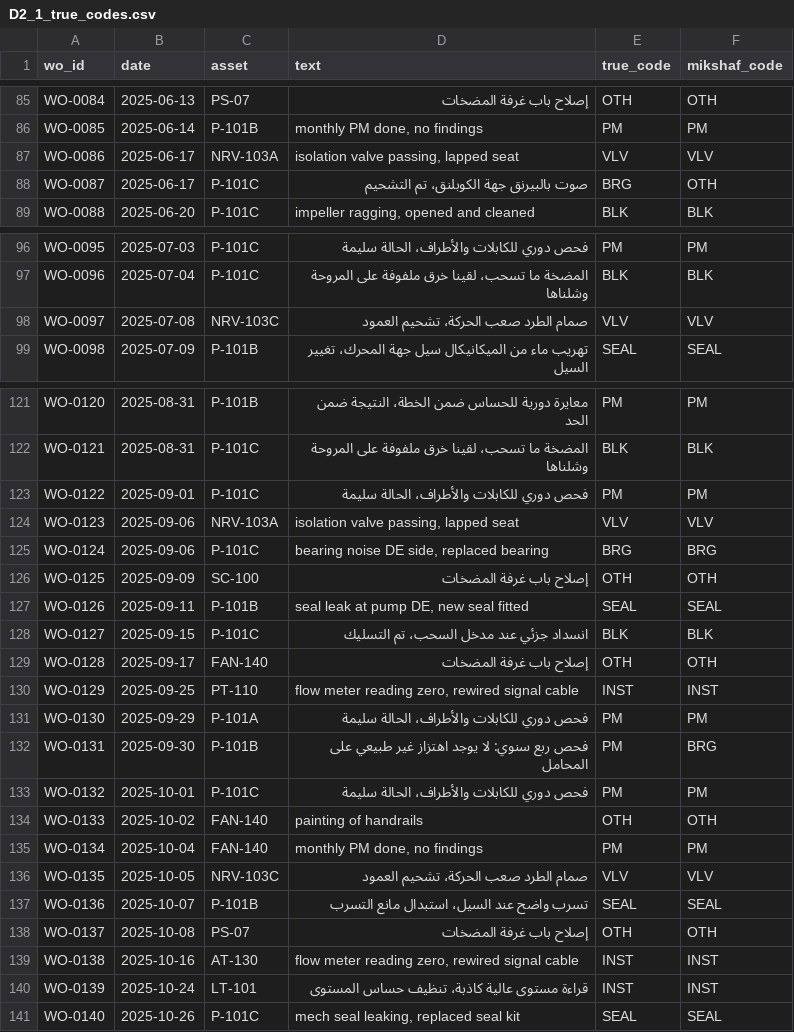
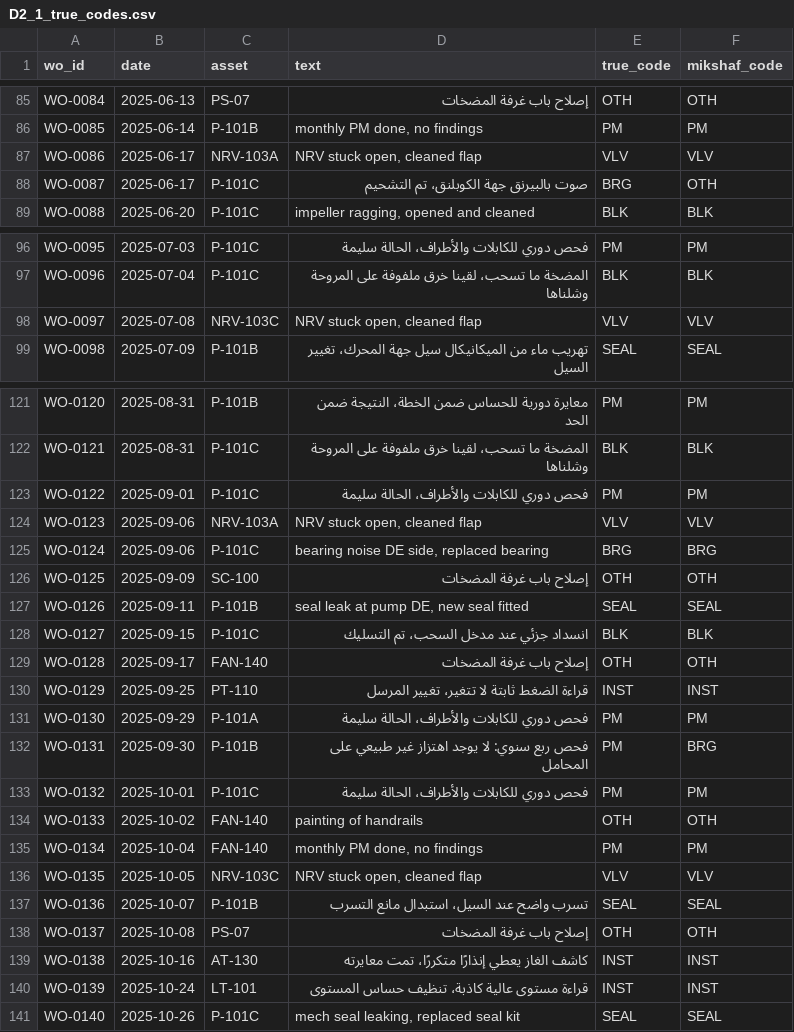
Before and after one commit to SDAIAAcademy/use-pro-211, a CSV file: labs/solutions/reference/D2_1_true_codes.csv, drawn as a sheet; only a part is shown, gaps mark what is left out; the diff covers the shown part only.

```diff
--- a/labs/solutions/reference/D2_1_true_codes.csv
+++ b/labs/solutions/reference/D2_1_true_codes.csv
@@ -86,3 +86,3 @@
 "WO-0085","2025-06-14","P-101B","monthly PM done, no findings","PM","PM"
-"WO-0086","2025-06-17","NRV-103A","isolation valve passing, lapped seat","VLV","VLV"
+"WO-0086","2025-06-17","NRV-103A","NRV stuck open, cleaned flap","VLV","VLV"
 "WO-0087","2025-06-17","P-101C","صوت بالبيرنق جهة الكوبلنق، تم التشحيم","BRG","OTH"
@@ -97,3 +97,3 @@
 "WO-0096","2025-07-04","P-101C","المضخة ما تسحب، لقينا خرق ملفوفة على المروحة وشلناها","BLK","BLK"
-"WO-0097","2025-07-08","NRV-103C","صمام الطرد صعب الحركة، تشحيم العمود","VLV","VLV"
+"WO-0097","2025-07-08","NRV-103C","NRV stuck open, cleaned flap","VLV","VLV"
 "WO-0098","2025-07-09","P-101B","تهريب ماء من الميكانيكال سيل جهة المحرك، تغيير السيل","SEAL","SEAL"
@@ -123,3 +123,3 @@
 "WO-0122","2025-09-01","P-101C","فحص دوري للكابلات والأطراف، الحالة سليمة","PM","PM"
-"WO-0123","2025-09-06","NRV-103A","isolation valve passing, lapped seat","VLV","VLV"
+"WO-0123","2025-09-06","NRV-103A","NRV stuck open, cleaned flap","VLV","VLV"
 "WO-0124","2025-09-06","P-101C","bearing noise DE side, replaced bearing","BRG","BRG"
@@ -129,3 +129,3 @@
 "WO-0128","2025-09-17","FAN-140","إصلاح باب غرفة المضخات","OTH","OTH"
-"WO-0129","2025-09-25","PT-110","flow meter reading zero, rewired signal cable","INST","INST"
+"WO-0129","2025-09-25","PT-110","قراءة الضغط ثابتة لا تتغير، تغيير المرسل","INST","INST"
 "WO-0130","2025-09-29","P-101A","فحص دوري للكابلات والأطراف، الحالة سليمة","PM","PM"
@@ -135,6 +135,6 @@
 "WO-0134","2025-10-04","FAN-140","monthly PM done, no findings","PM","PM"
-"WO-0135","2025-10-05","NRV-103C","صمام الطرد صعب الحركة، تشحيم العمود","VLV","VLV"
+"WO-0135","2025-10-05","NRV-103C","NRV stuck open, cleaned flap","VLV","VLV"
 "WO-0136","2025-10-07","P-101B","تسرب واضح عند السيل، استبدال مانع التسرب","SEAL","SEAL"
 "WO-0137","2025-10-08","PS-07","إصلاح باب غرفة المضخات","OTH","OTH"
-"WO-0138","2025-10-16","AT-130","flow meter reading zero, rewired signal cable","INST","INST"
+"WO-0138","2025-10-16","AT-130","كاشف الغاز يعطي إنذارًا متكررًا، تمت معايرته","INST","INST"
 "WO-0139","2025-10-24","LT-101","قراءة مستوى عالية كاذبة، تنظيف حساس المستوى","INST","INST"
```
Also changed, not shown: 25 edited cells elsewhere in this file, labs/files/logs/maintenance_log.csv, labs/files/runs/mikshaf_coding.csv, 5 other files.
